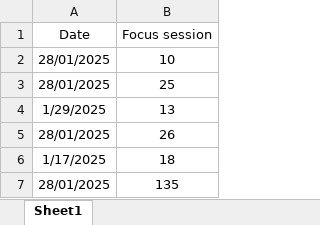
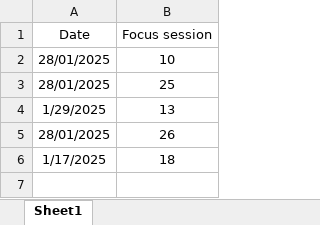
Before and after one commit to notaglitch/workLogger, an Excel workbook: Data.xlsx, sheet Sheet1, drawn as a sheet; values as stored, in another font and other column widths than the file's, no borders; the diff names each change by its address in the sheet, - before the commit and + after, or states it on an @@ line.

Commit message:
integrated excel function into main file
finished excel functions, integrated into main file, improved the UI

```diff
--- a/Data.xlsx (sheet Sheet1)
+++ b/Data.xlsx (sheet Sheet1)
-row 7: 28/01/2025 | 135
```
Also changed, not shown: 2 other files.
